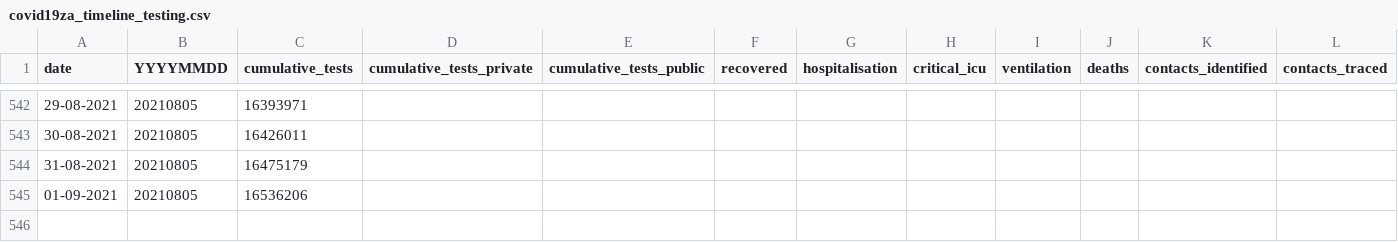
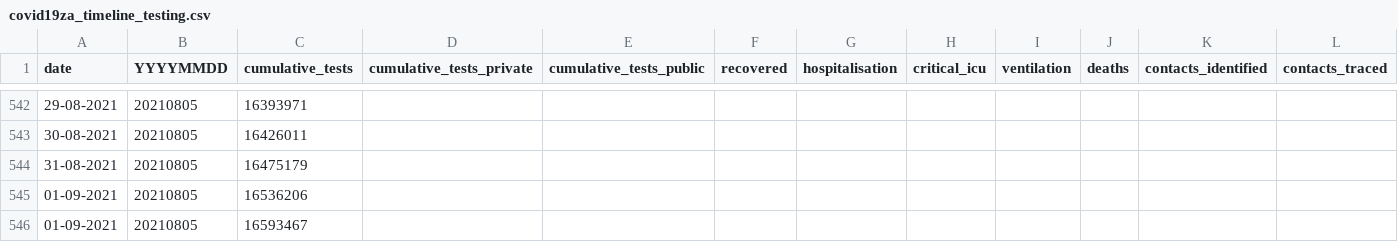
Before and after one commit to hal83dane/covid19za, a CSV file: data/covid19za_timeline_testing.csv, drawn as a sheet; only a part is shown, gaps mark what is left out; rows hold the shown columns only; the diff names each change by its address in the sheet, - before the commit and + after, or states it on an @@ line.

Commit message:
Update covid19za_timeline_testing.csv

```diff
--- a/data/covid19za_timeline_testing.csv
+++ b/data/covid19za_timeline_testing.csv
+row 546: 01-09-2021 | 20210805 | 16593467
```
